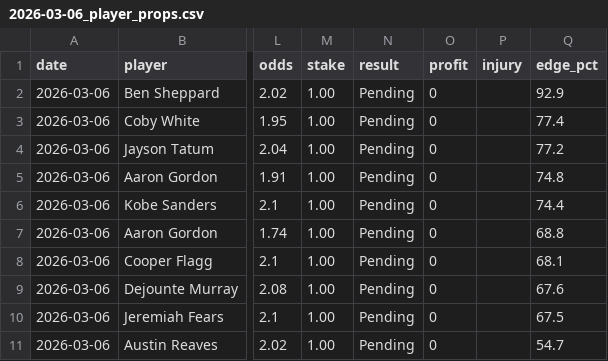
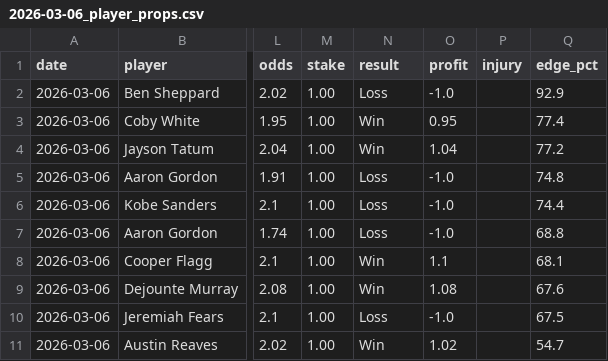
Before and after one commit to mackchiu/AutoBetTracker, a CSV file: data/2026-03-06_player_props.csv, drawn as a sheet; only a part is shown, gaps mark what is left out; the diff names each change by its address in the sheet, - before the commit and + after, or states it on an @@ line.

Commit message:
Grade picks for 2026-03-06

```diff
--- a/data/2026-03-06_player_props.csv
+++ b/data/2026-03-06_player_props.csv
-N2 (result): Pending
+N2 (result): Loss
-O2 (profit): 0
+O2 (profit): -1.0
-N3:N4 (result): Pending
+N3:N4 (result): Win
-O3 (profit): 0
+O3 (profit): 0.95
-O4 (profit): 0
+O4 (profit): 1.04
-N5:N7 (result): Pending
+N5:N7 (result): Loss
-O5:O7 (profit): 0
+O5:O7 (profit): -1.0
-N8:N9 (result): Pending
+N8:N9 (result): Win
-O8 (profit): 0
+O8 (profit): 1.1
-O9 (profit): 0
+O9 (profit): 1.08
-N10 (result): Pending
+N10 (result): Loss
-O10 (profit): 0
+O10 (profit): -1.0
-N11 (result): Pending
+N11 (result): Win
-O11 (profit): 0
+O11 (profit): 1.02
```
